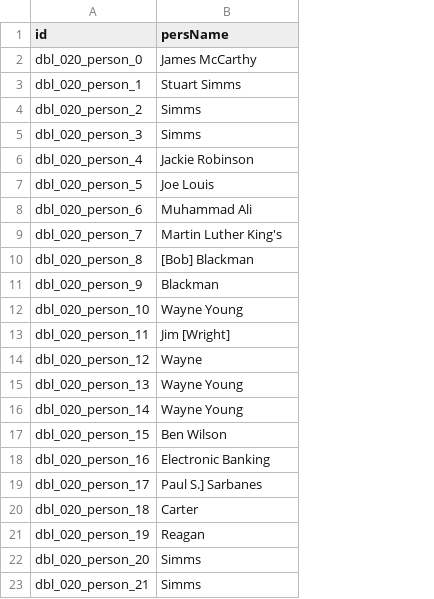
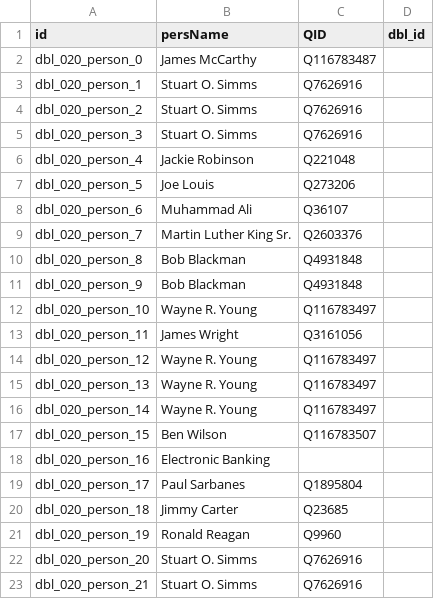
Before and after one commit to Dartmouth-Digital-History-Initiative/DBL-Encoding, a TSV file: tsv/020_simms_stuart_persons.tsv, drawn as a sheet; the diff names each change by its address in the sheet, - before the commit and + after, or states it on an @@ line.

```diff
--- a/tsv/020_simms_stuart_persons.tsv
+++ b/tsv/020_simms_stuart_persons.tsv
+column C (QID), rows 2-23: Q116783487 | Q7626916 | Q7626916 | Q7626916 | Q221048 | Q273206 | Q36107 | Q2603376 | Q4931848 | Q4931848 | Q116783497 | Q3161056 | Q116783497 | Q116783497 | Q116783497 | Q116783507 |  | Q1895804 | Q23685 | Q9960 | Q7626916 | Q7626916
+column D (dbl_id), empty
-B3 (persName): Stuart Simms
+B3 (persName): Stuart O. Simms
-B4:B5 (persName): Simms
+B4:B5 (persName): Stuart O. Simms
-B9 (persName): Martin Luther King's
+B9 (persName): Martin Luther King Sr.
-B10 (persName): [Bob] Blackman
+B10 (persName): Bob Blackman
-B11 (persName): Blackman
+B11 (persName): Bob Blackman
-B12 (persName): Wayne Young
+B12 (persName): Wayne R. Young
-B13 (persName): Jim [Wright]
+B13 (persName): James Wright
-B14 (persName): Wayne
+B14 (persName): Wayne R. Young
-B15:B16 (persName): Wayne Young
+B15:B16 (persName): Wayne R. Young
-B19 (persName): Paul S.] Sarbanes
+B19 (persName): Paul Sarbanes
-B20 (persName): Carter
+B20 (persName): Jimmy Carter
-B21 (persName): Reagan
+B21 (persName): Ronald Reagan
-B22:B23 (persName): Simms
+B22:B23 (persName): Stuart O. Simms
```
Also changed, not shown: tsv/020_simms_stuart_orgs.tsv.
